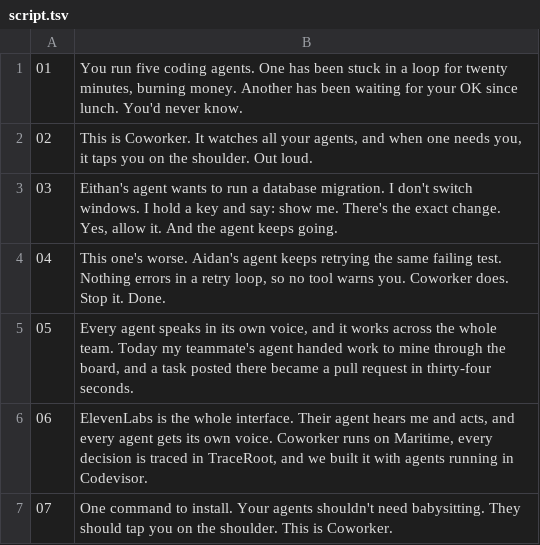
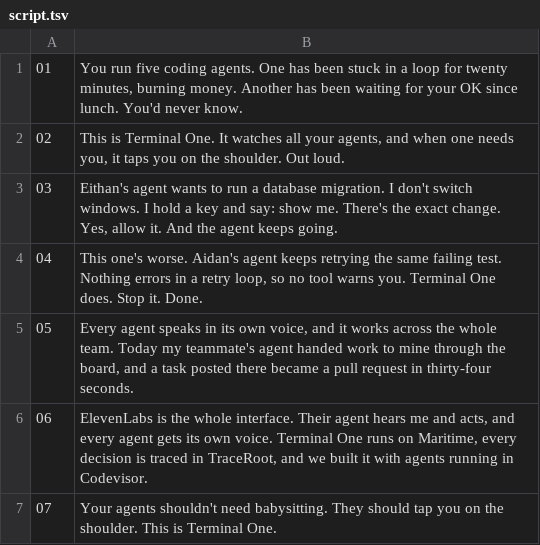
Before and after one commit to cherylaurelia/yc-hacky, a TSV file: video/public/narration/script.tsv, drawn as a sheet.

```diff
--- a/video/public/narration/script.tsv
+++ b/video/public/narration/script.tsv
@@ -1,7 +1,7 @@
 01	You run five coding agents. One has been stuck in a loop for twenty minutes, burning money. Another has been waiting for your OK since lunch. You'd never know.
-02	This is Coworker. It watches all your agents, and when one needs you, it taps you on the shoulder. Out loud.
+02	This is Terminal One. It watches all your agents, and when one needs you, it taps you on the shoulder. Out loud.
 03	Eithan's agent wants to run a database migration. I don't switch windows. I hold a key and say: show me. There's the exact change. Yes, allow it. And the agent keeps going.
-04	This one's worse. Aidan's agent keeps retrying the same failing test. Nothing errors in a retry loop, so no tool warns you. Coworker does. Stop it. Done.
+04	This one's worse. Aidan's agent keeps retrying the same failing test. Nothing errors in a retry loop, so no tool warns you. Terminal One does. Stop it. Done.
 05	Every agent speaks in its own voice, and it works across the whole team. Today my teammate's agent handed work to mine through the board, and a task posted there became a pull request in thirty-four seconds.
-06	ElevenLabs is the whole interface. Their agent hears me and acts, and every agent gets its own voice. Coworker runs on Maritime, every decision is traced in TraceRoot, and we built it with agents running in Codevisor.
-07	One command to install. Your agents shouldn't need babysitting. They should tap you on the shoulder. This is Coworker.
+06	ElevenLabs is the whole interface. Their agent hears me and acts, and every agent gets its own voice. Terminal One runs on Maritime, every decision is traced in TraceRoot, and we built it with agents running in Codevisor.
+07	Your agents shouldn't need babysitting. They should tap you on the shoulder. This is Terminal One.
```
Also changed, not shown: 7 other files.
